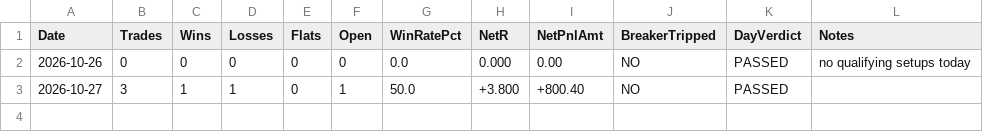
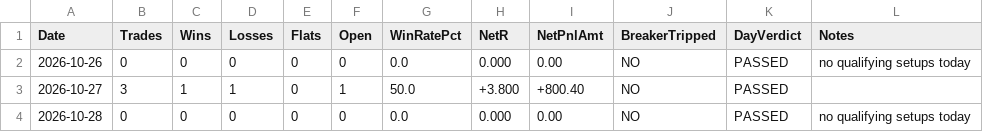
Before and after one commit to ramcruise1000/nse-scanner, a CSV file: journal/daily_summary.csv, drawn as a sheet; the diff names each change by its address in the sheet, - before the commit and + after, or states it on an @@ line.

```diff
--- a/journal/daily_summary.csv
+++ b/journal/daily_summary.csv
+row 4: 2026-10-28 | 0 | 0 | 0 | 0 | 0 | 0.0 | 0.000 | 0.00 | NO | PASSED | no qualifying setups today
```
Also changed, not shown: journal/trade_journal.csv, 1 other file.
